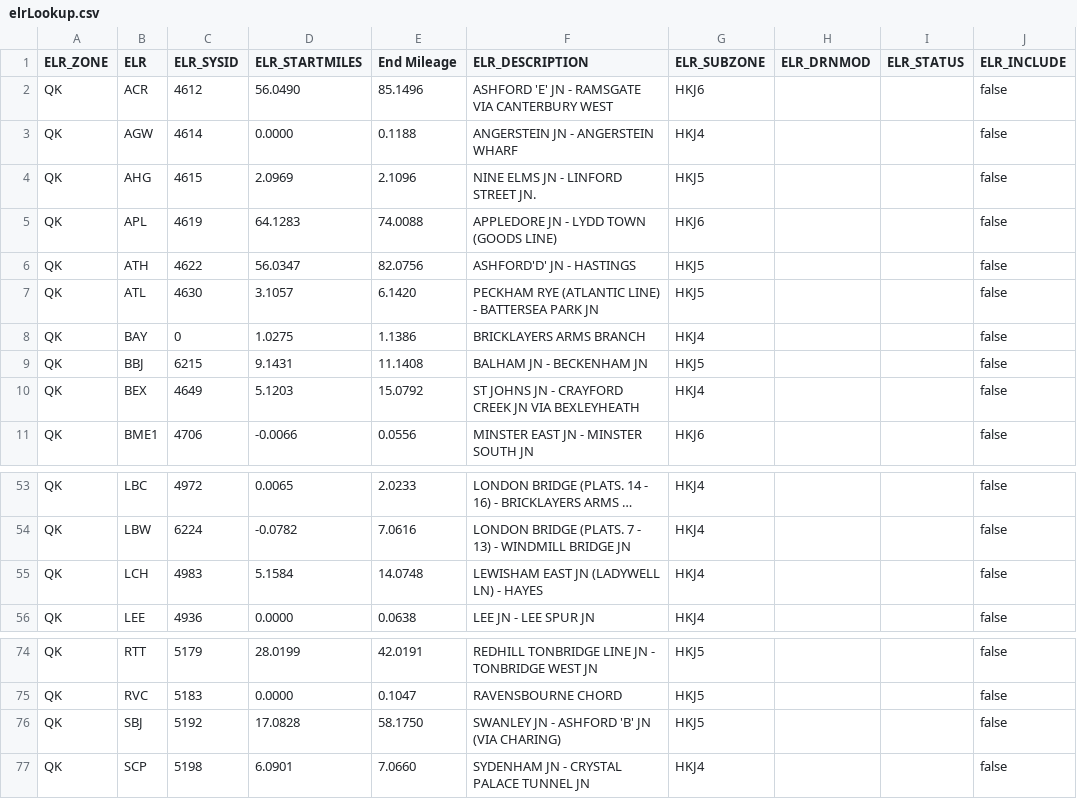
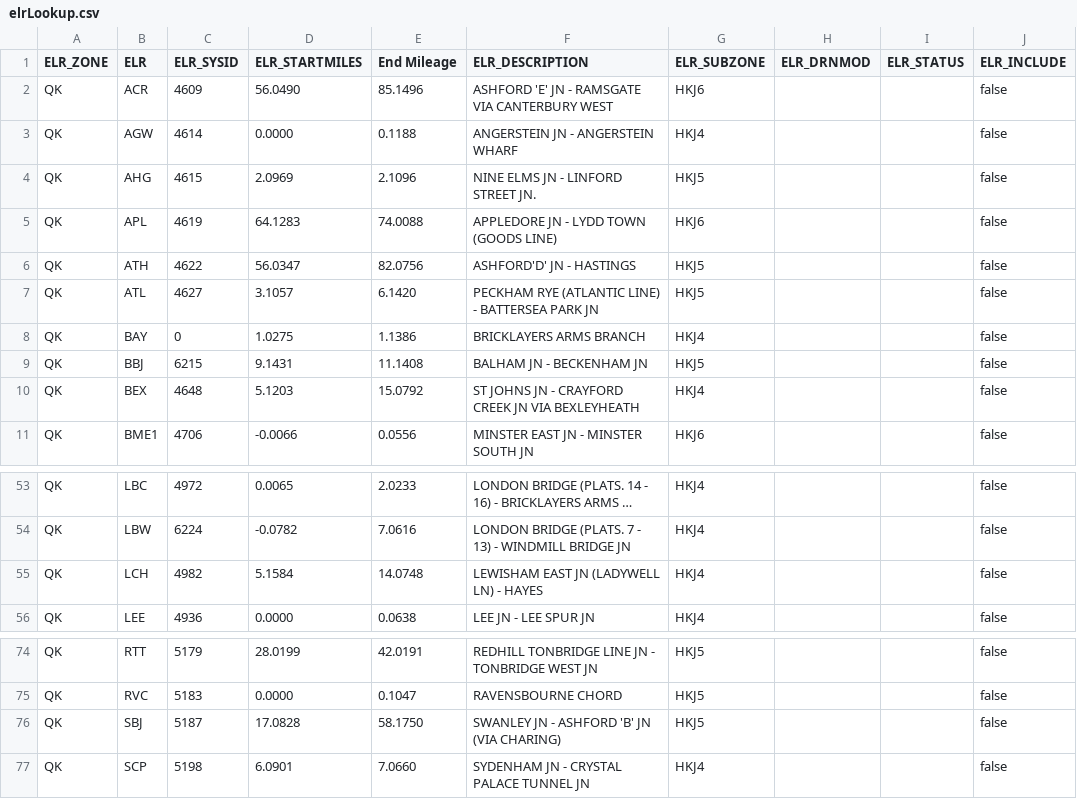
Before and after one commit to infrastructureclub/nr-national-hazard-directory, a CSV file: data/QK/elrLookup.csv, drawn as a sheet; only a part is shown, gaps mark what is left out; long unchanged cells end in …; the diff covers the shown part only; the diff names each change by its address in the sheet, - before the commit and + after, or states it on an @@ line.

```diff
--- a/data/QK/elrLookup.csv
+++ b/data/QK/elrLookup.csv
-C2 (ELR_SYSID): 4612
+C2 (ELR_SYSID): 4609
-C7 (ELR_SYSID): 4630
+C7 (ELR_SYSID): 4627
-C10 (ELR_SYSID): 4649
+C10 (ELR_SYSID): 4648
-C55 (ELR_SYSID): 4983
+C55 (ELR_SYSID): 4982
-C76 (ELR_SYSID): 5192
+C76 (ELR_SYSID): 5187
```
Also changed, not shown: 10 edited cells elsewhere in this file, data/QD/coreData.csv, data/QL/coreData.csv, 23 other files.
